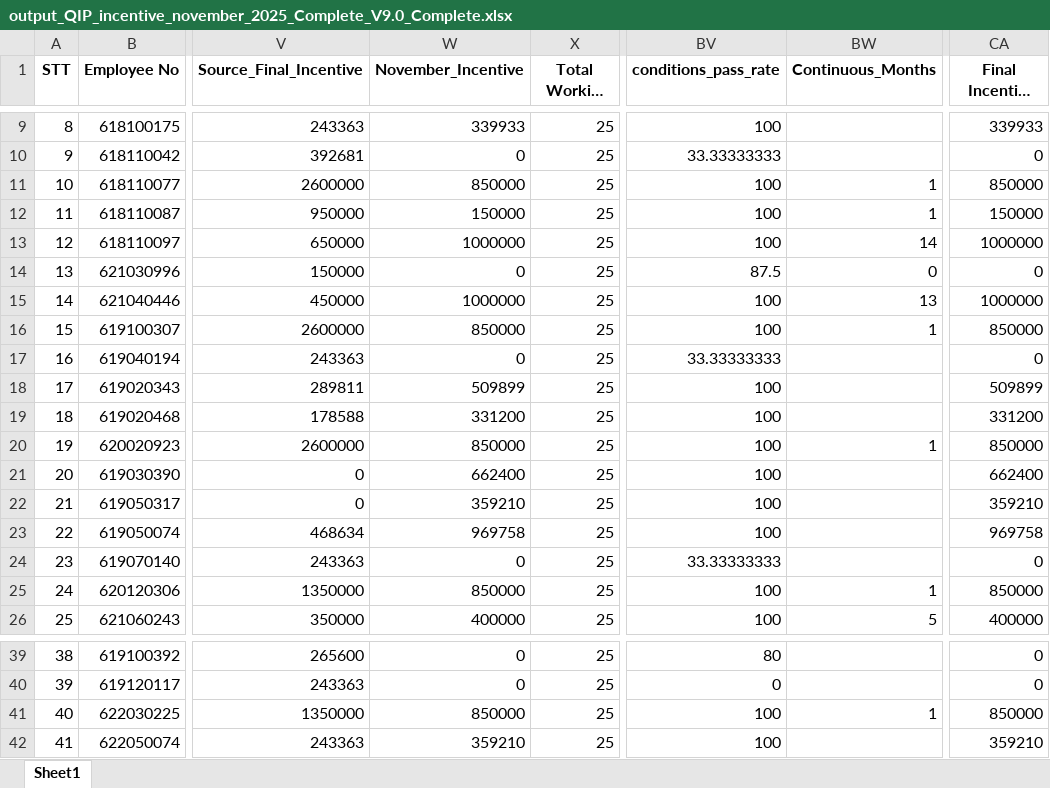
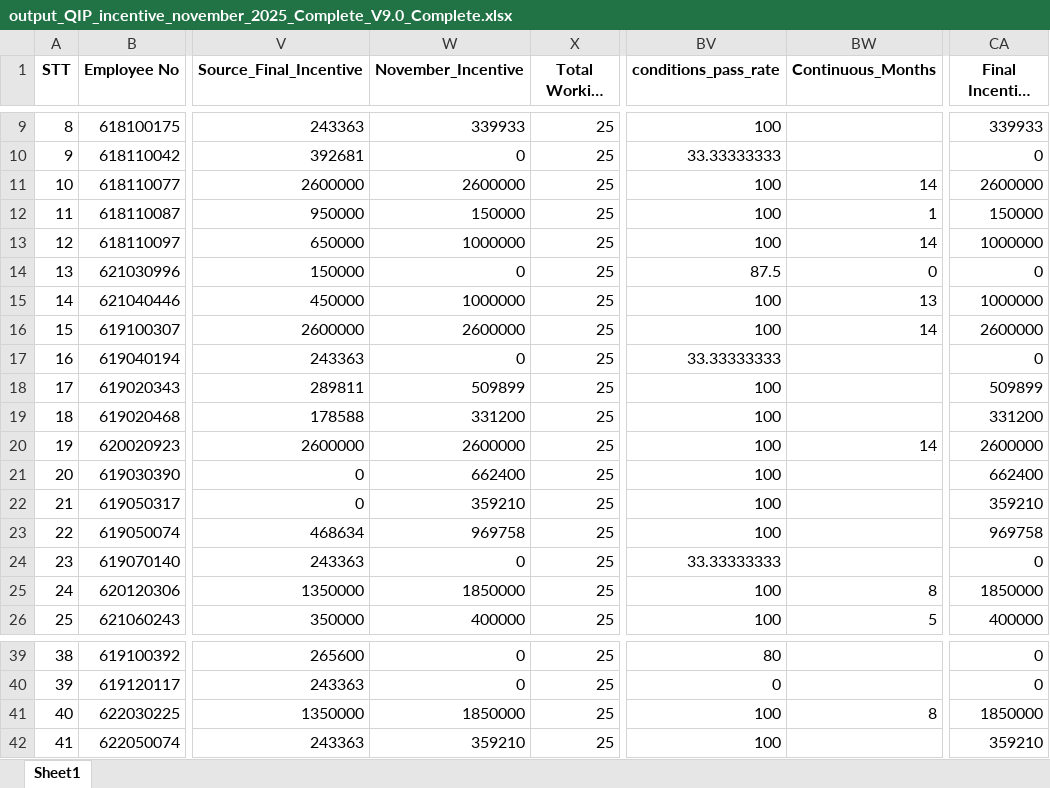
Before and after one commit to moonkaicuzui/qip-dashboard, an Excel workbook: docs/output_QIP_incentive_november_2025_Complete_V9.0_Complete.xlsx, sheet Sheet1, drawn as a sheet; only a part is shown, gaps mark what is left out; long unchanged cells end in …; values as stored, in another font and other column widths than the file's, no borders; the diff names each change by its address in the sheet, - before the commit and + after, or states it on an @@ line.

```diff
--- a/docs/output_QIP_incentive_november_2025_Complete_V9.0_Complete.xlsx (sheet Sheet1)
+++ b/docs/output_QIP_incentive_november_2025_Complete_V9.0_Complete.xlsx (sheet Sheet1)
-W11 (November_Incentive): 850000
+W11 (November_Incentive): 2600000
-BW11 (Continuous_Months): 1
+BW11 (Continuous_Months): 14
-CA11 (Final Incentive amount): 850000
+CA11 (Final Incentive amount): 2600000
-W16 (November_Incentive): 850000
+W16 (November_Incentive): 2600000
-BW16 (Continuous_Months): 1
+BW16 (Continuous_Months): 14
-CA16 (Final Incentive amount): 850000
+CA16 (Final Incentive amount): 2600000
-W20 (November_Incentive): 850000
+W20 (November_Incentive): 2600000
-BW20 (Continuous_Months): 1
+BW20 (Continuous_Months): 14
-CA20 (Final Incentive amount): 850000
+CA20 (Final Incentive amount): 2600000
-W25 (November_Incentive): 850000
+W25 (November_Incentive): 1850000
-BW25 (Continuous_Months): 1
+BW25 (Continuous_Months): 8
-CA25 (Final Incentive amount): 850000
+CA25 (Final Incentive amount): 1850000
-W41 (November_Incentive): 850000
+W41 (November_Incentive): 1850000
-BW41 (Continuous_Months): 1
+BW41 (Continuous_Months): 8
-CA41 (Final Incentive amount): 850000
+CA41 (Final Incentive amount): 1850000
```
Also changed, not shown: 18 other files.
